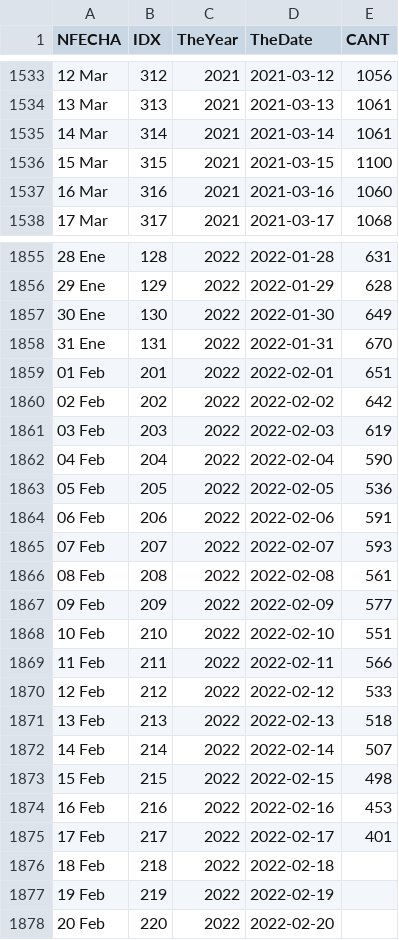
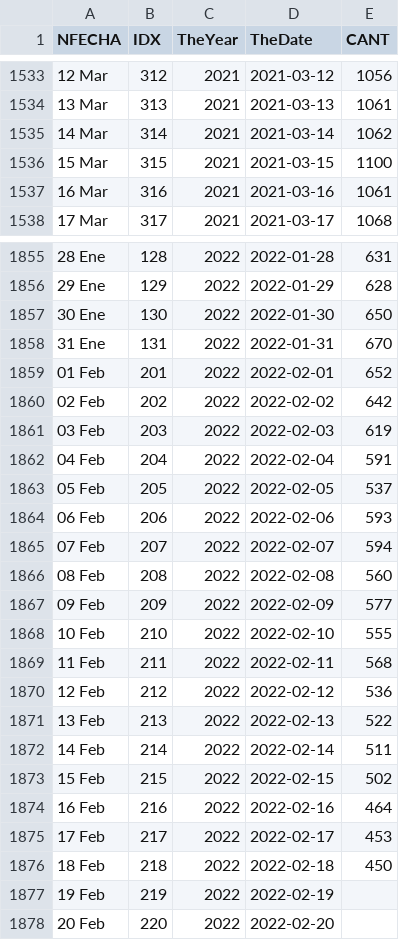
Before and after one commit to JoseChunqui/SINADEF, a CSV file: data/sinadef.csv, drawn as a sheet; only a part is shown, gaps mark what is left out; the diff covers the shown part only.

Commit message:
Refresh Data 2022-02-20

```diff
--- a/data/sinadef.csv
+++ b/data/sinadef.csv
@@ -1534,5 +1534,5 @@ NFECHA,IDX,TheYear,TheDate,CANT
 13 Mar,313,2021,2021-03-13,1061
-14 Mar,314,2021,2021-03-14,1061
+14 Mar,314,2021,2021-03-14,1062
 15 Mar,315,2021,2021-03-15,1100
-16 Mar,316,2021,2021-03-16,1060
+16 Mar,316,2021,2021-03-16,1061
 17 Mar,317,2021,2021-03-17,1068
@@ -1856,22 +1856,22 @@ NFECHA,IDX,TheYear,TheDate,CANT
 29 Ene,129,2022,2022-01-29,628
-30 Ene,130,2022,2022-01-30,649
+30 Ene,130,2022,2022-01-30,650
 31 Ene,131,2022,2022-01-31,670
-01 Feb,201,2022,2022-02-01,651
+01 Feb,201,2022,2022-02-01,652
 02 Feb,202,2022,2022-02-02,642
 03 Feb,203,2022,2022-02-03,619
-04 Feb,204,2022,2022-02-04,590
-05 Feb,205,2022,2022-02-05,536
-06 Feb,206,2022,2022-02-06,591
-07 Feb,207,2022,2022-02-07,593
-08 Feb,208,2022,2022-02-08,561
+04 Feb,204,2022,2022-02-04,591
+05 Feb,205,2022,2022-02-05,537
+06 Feb,206,2022,2022-02-06,593
+07 Feb,207,2022,2022-02-07,594
+08 Feb,208,2022,2022-02-08,560
 09 Feb,209,2022,2022-02-09,577
-10 Feb,210,2022,2022-02-10,551
-11 Feb,211,2022,2022-02-11,566
-12 Feb,212,2022,2022-02-12,533
-13 Feb,213,2022,2022-02-13,518
-14 Feb,214,2022,2022-02-14,507
-15 Feb,215,2022,2022-02-15,498
-16 Feb,216,2022,2022-02-16,453
-17 Feb,217,2022,2022-02-17,401
-18 Feb,218,2022,2022-02-18,
+10 Feb,210,2022,2022-02-10,555
+11 Feb,211,2022,2022-02-11,568
+12 Feb,212,2022,2022-02-12,536
+13 Feb,213,2022,2022-02-13,522
+14 Feb,214,2022,2022-02-14,511
+15 Feb,215,2022,2022-02-15,502
+16 Feb,216,2022,2022-02-16,464
+17 Feb,217,2022,2022-02-17,453
+18 Feb,218,2022,2022-02-18,450
 19 Feb,219,2022,2022-02-19,
```
Also changed, not shown: 20 edited cells elsewhere in this file.
